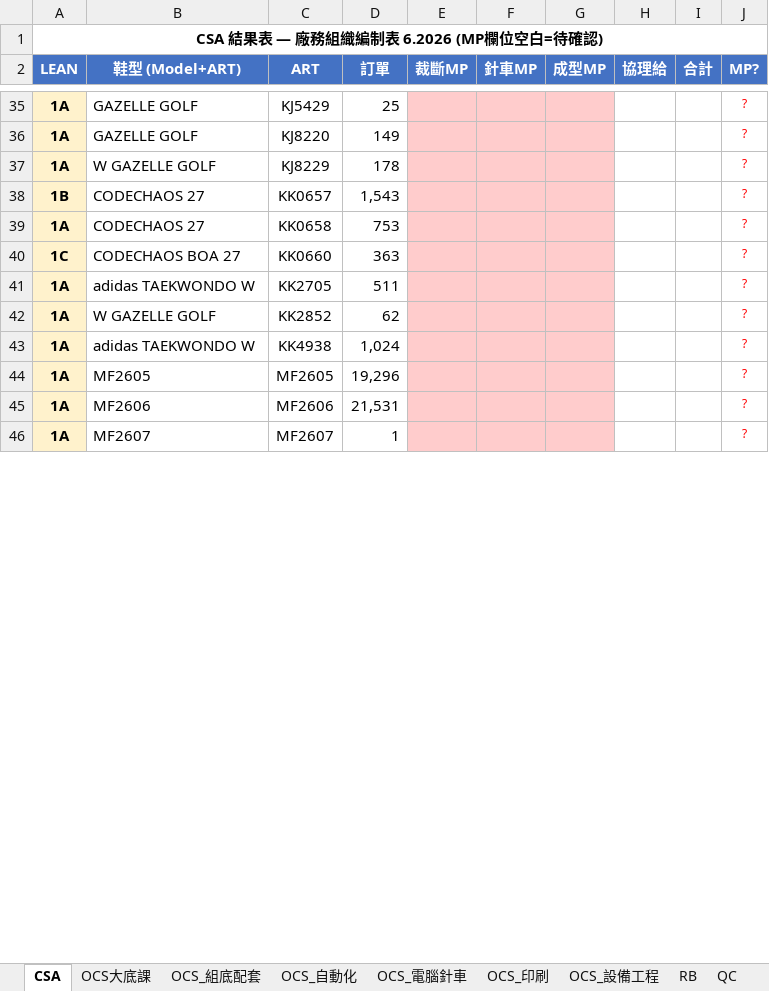
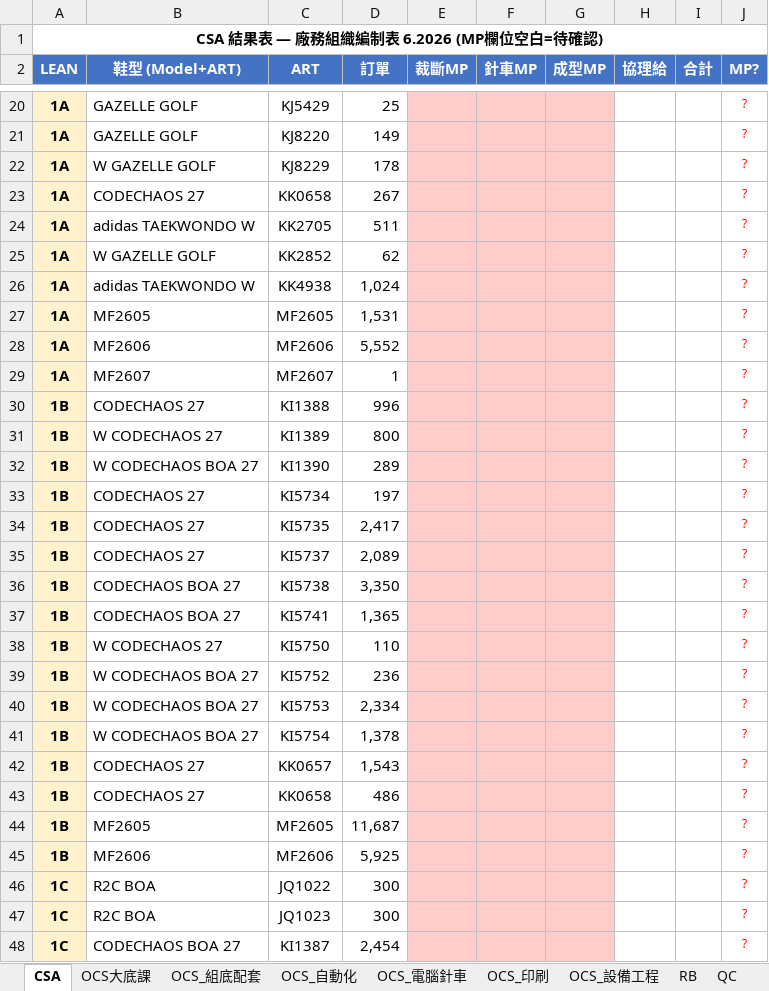
Before and after one commit to nethinetkimo01-afk/smartpn-atlas-core, an Excel workbook: flask_backend/test_output/result_table_v2.xlsx, sheet CSA, drawn as a sheet; only a part is shown, gaps mark what is left out; values as stored, in another font and other column widths than the file's, no borders; addresses are those after the commit; the diff covers the shown part only; the diff names each change by its address in the sheet, - before the commit and + after, or states it on an @@ line.

```diff
--- a/flask_backend/test_output/result_table_v2.xlsx (sheet CSA)
+++ b/flask_backend/test_output/result_table_v2.xlsx (sheet CSA)
-D23 (訂單): 753
+D23 (訂單): 267
@@ row 40 moved to row 58: 1C @@
-D27 (訂單): 19,296
+D27 (訂單): 1,531
-D28 (訂單): 21,531
+D28 (訂單): 5,552
+row 30: 1B | CODECHAOS 27 | KI1388 | 996 |  |  |  |  |  | ?
@@ row 17 moved to row 31: 1B @@
+row 32: 1B | W CODECHAOS BOA 27 | KI1390 | 289 |  |  |  |  |  | ?
@@ row 19 moved to row 33: 1B @@
+row 34: 1B | CODECHAOS 27 | KI5735 | 2,417 |  |  |  |  |  | ?
@@ row 22 moved to row 35: 1B @@
+row 36: 1B | CODECHAOS BOA 27 | KI5738 | 3,350 |  |  |  |  |  | ?
+row 37: 1B | CODECHAOS BOA 27 | KI5741 | 1,365 |  |  |  |  |  | ?
@@ row 29 moved to row 38: 1B @@
@@ row 30 moved to row 39: 1B @@
+row 40: 1B | W CODECHAOS BOA 27 | KI5753 | 2,334 |  |  |  |  |  | ?
+row 41: 1B | W CODECHAOS BOA 27 | KI5754 | 1,378 |  |  |  |  |  | ?
@@ row 38 moved to row 42: 1B @@
+row 43: 1B | CODECHAOS 27 | KK0658 | 486 |  |  |  |  |  | ?
+row 44: 1B | MF2605 | MF2605 | 11,687 |  |  |  |  |  | ?
+row 45: 1B | MF2606 | MF2606 | 5,925 |  |  |  |  |  | ?
@@ row 9 moved to row 46: 1C @@
@@ row 10 moved to row 47: 1C @@
@@ row 15 moved to row 48: 1C @@
```
Also changed, not shown: 99 added rows, 19 removed rows, 138 moved rows and 89 edited cells elsewhere in this sheet, 4 other files.
